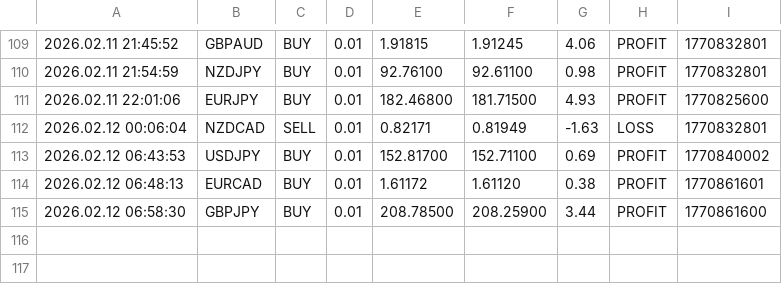
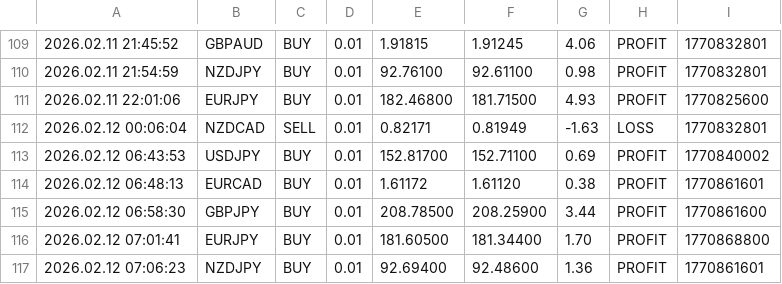
Before and after one commit to Monte-Ntuli/Sentinal-Dashboard, a CSV file: BEAN_TradeCloseLog.csv, drawn as a sheet; only a part is shown, gaps mark what is left out.

Commit message:
Hourly Update: 2026/02/12  8:00:02,32

```diff
--- a/BEAN_TradeCloseLog.csv
+++ b/BEAN_TradeCloseLog.csv
@@ -115 +115,3 @@
 2026.02.12 06:58:30,GBPJPY,BUY,0.01,208.78500,208.25900,3.44,PROFIT,1770861600
+2026.02.12 07:01:41,EURJPY,BUY,0.01,181.60500,181.34400,1.70,PROFIT,1770868800
+2026.02.12 07:06:23,NZDJPY,BUY,0.01,92.69400,92.48600,1.36,PROFIT,1770861601
```
